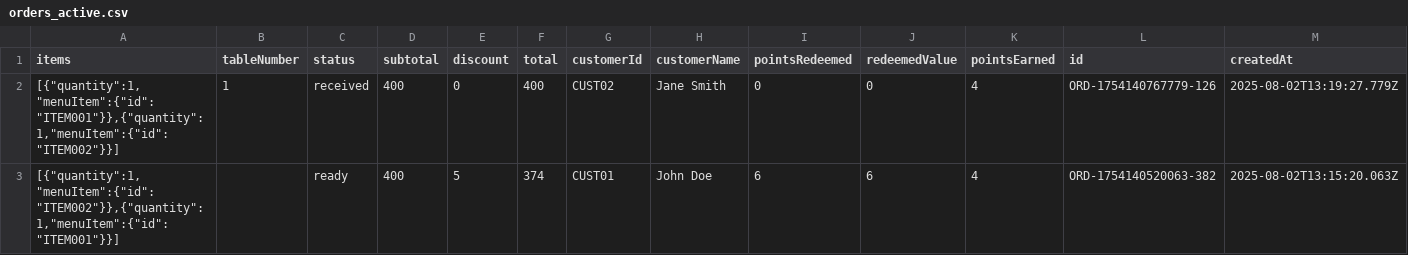
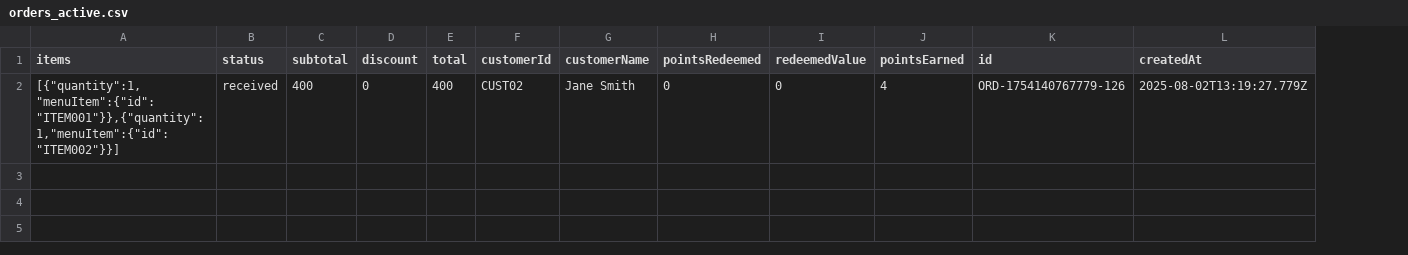
Before and after one commit to negirox/Khanewala, a CSV file: data/orders_active.csv, drawn as a sheet; the diff names each change by its address in the sheet, - before the commit and + after, or states it on an @@ line.

```diff
--- a/data/orders_active.csv
+++ b/data/orders_active.csv
-column B (tableNumber), row 2: 1
-row 3: [{"quantity":1,"menuItem":{"id":"ITEM002"}},{"quantity":1,"menuItem":{"id":"ITEM001"}}] |  | ready | 400 | 5 | 374 | CUST01 | John Doe | 6 | 6 | 4 | ORD-1754140520063-382 | 2025-08-02T13:15:20.063Z
```
Also changed, not shown: data/customers.csv, data/orders_archived.csv.
